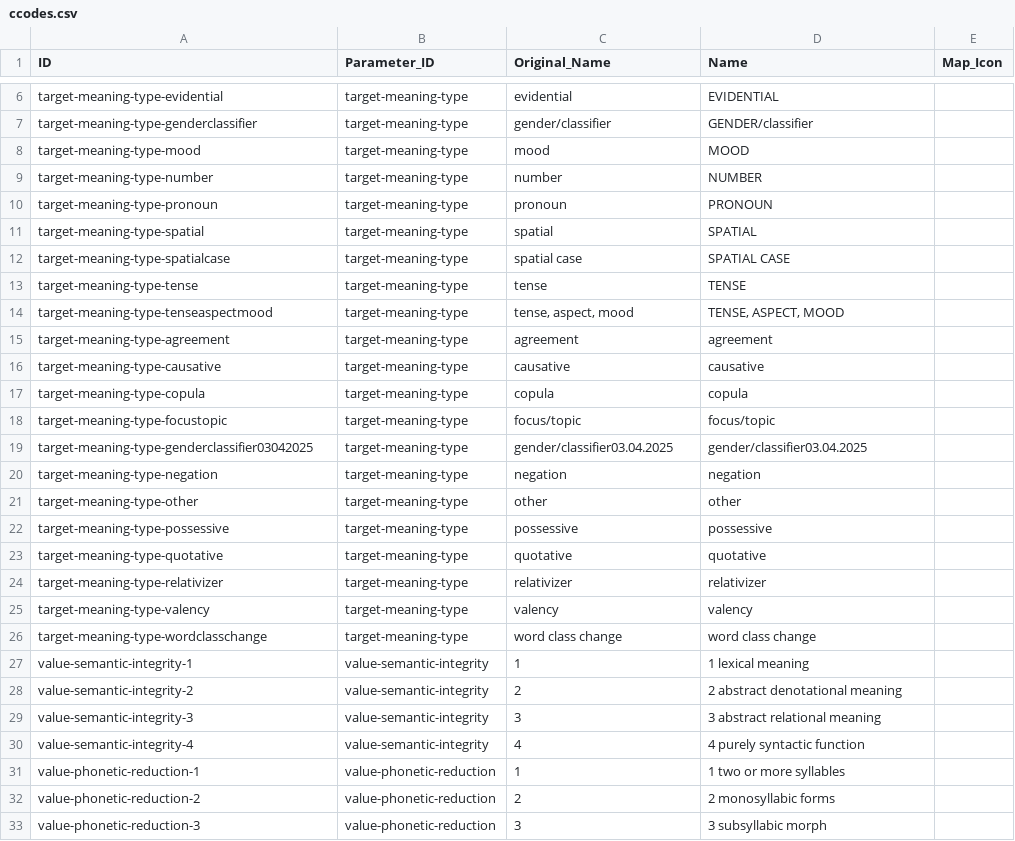
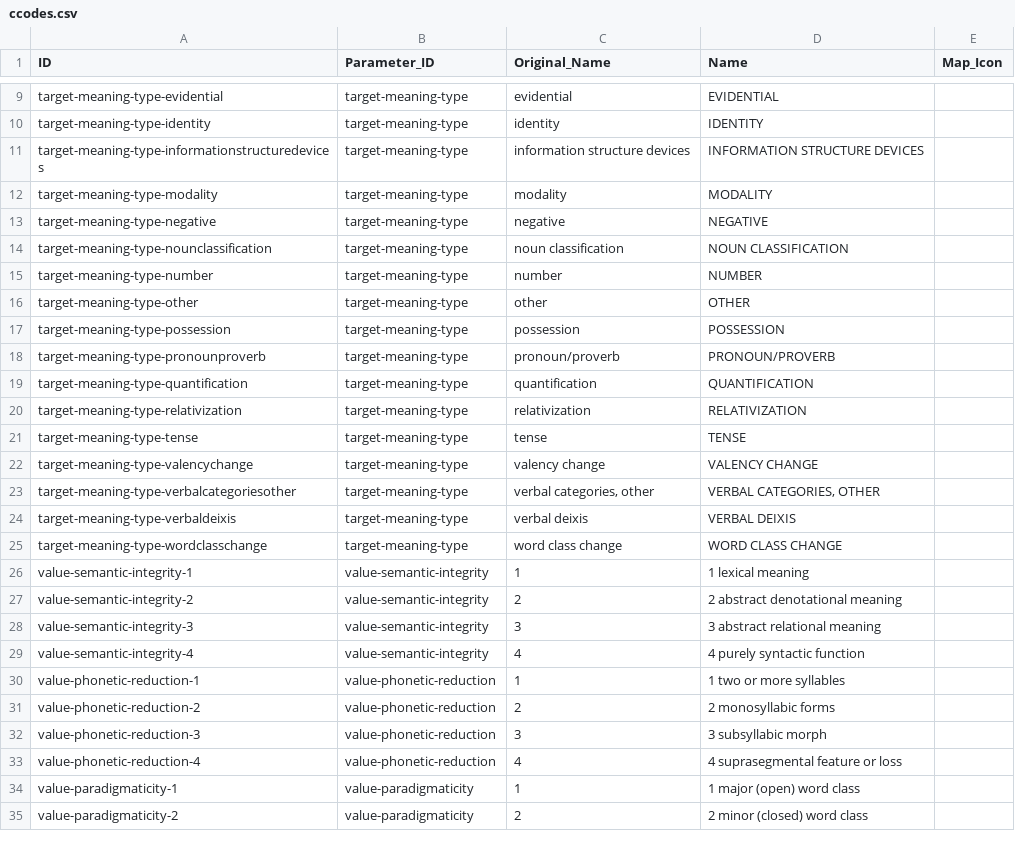
Before and after one commit to cldf-datasets/magram, a CSV file: etc/ccodes.csv, drawn as a sheet; only a part is shown, gaps mark what is left out; the shorter side is filled out with more unchanged rows; removed rows and columns are numbered as before the commit, all else as after; the diff covers the shown part only; the diff names each change by its address in the sheet, - before the commit and + after, or states it on an @@ line.

Commit message:
updated code table made previous commit unnecessary

```diff
--- a/etc/ccodes.csv
+++ b/etc/ccodes.csv
-row 7: target-meaning-type-genderclassifier | target-meaning-type | gender/classifier | GENDER/classifier
-row 8: target-meaning-type-mood | target-meaning-type | mood | MOOD
+row 10: target-meaning-type-identity | target-meaning-type | identity | IDENTITY
+row 11: target-meaning-type-informationstructuredevices | target-meaning-type | information structure devices | INFORMATION STRUCTURE DEVICES
+row 12: target-meaning-type-modality | target-meaning-type | modality | MODALITY
+row 13: target-meaning-type-negative | target-meaning-type | negative | NEGATIVE
+row 14: target-meaning-type-nounclassification | target-meaning-type | noun classification | NOUN CLASSIFICATION
+row 16: target-meaning-type-other | target-meaning-type | other | OTHER
+row 17: target-meaning-type-possession | target-meaning-type | possession | POSSESSION
-A18 (ID): target-meaning-type-pronoun
+A18 (ID): target-meaning-type-pronounproverb
-C18 (Original_Name): pronoun
+C18 (Original_Name): pronoun/proverb
-D18 (Name): PRONOUN
+D18 (Name): PRONOUN/PROVERB
-row 11: target-meaning-type-spatial | target-meaning-type | spatial | SPATIAL
-row 12: target-meaning-type-spatialcase | target-meaning-type | spatial case | SPATIAL CASE
+row 19: target-meaning-type-quantification | target-meaning-type | quantification | QUANTIFICATION
+row 20: target-meaning-type-relativization | target-meaning-type | relativization | RELATIVIZATION
-row 14: target-meaning-type-tenseaspectmood | target-meaning-type | tense, aspect, mood | TENSE, ASPECT, MOOD
-row 15: target-meaning-type-agreement | target-meaning-type | agreement | agreement
-row 16: target-meaning-type-causative | target-meaning-type | causative | causative
-row 17: target-meaning-type-copula | target-meaning-type | copula | copula
-row 18: target-meaning-type-focustopic | target-meaning-type | focus/topic | focus/topic
-row 19: target-meaning-type-genderclassifier03042025 | target-meaning-type | gender/classifier03.04.2025 | gender/classifier03.04.2025
-row 20: target-meaning-type-negation | target-meaning-type | negation | negation
-row 21: target-meaning-type-other | target-meaning-type | other | other
-row 22: target-meaning-type-possessive | target-meaning-type | possessive | possessive
-row 23: target-meaning-type-quotative | target-meaning-type | quotative | quotative
-row 24: target-meaning-type-relativizer | target-meaning-type | relativizer | relativizer
-row 25: target-meaning-type-valency | target-meaning-type | valency | valency
+row 22: target-meaning-type-valencychange | target-meaning-type | valency change | VALENCY CHANGE
+row 23: target-meaning-type-verbalcategoriesother | target-meaning-type | verbal categories, other | VERBAL CATEGORIES, OTHER
+row 24: target-meaning-type-verbaldeixis | target-meaning-type | verbal deixis | VERBAL DEIXIS
-D25 (Name): word class change
+D25 (Name): WORD CLASS CHANGE
```
Also changed, not shown: 4 added rows and 1 removed row elsewhere in this file, 1 other file.
